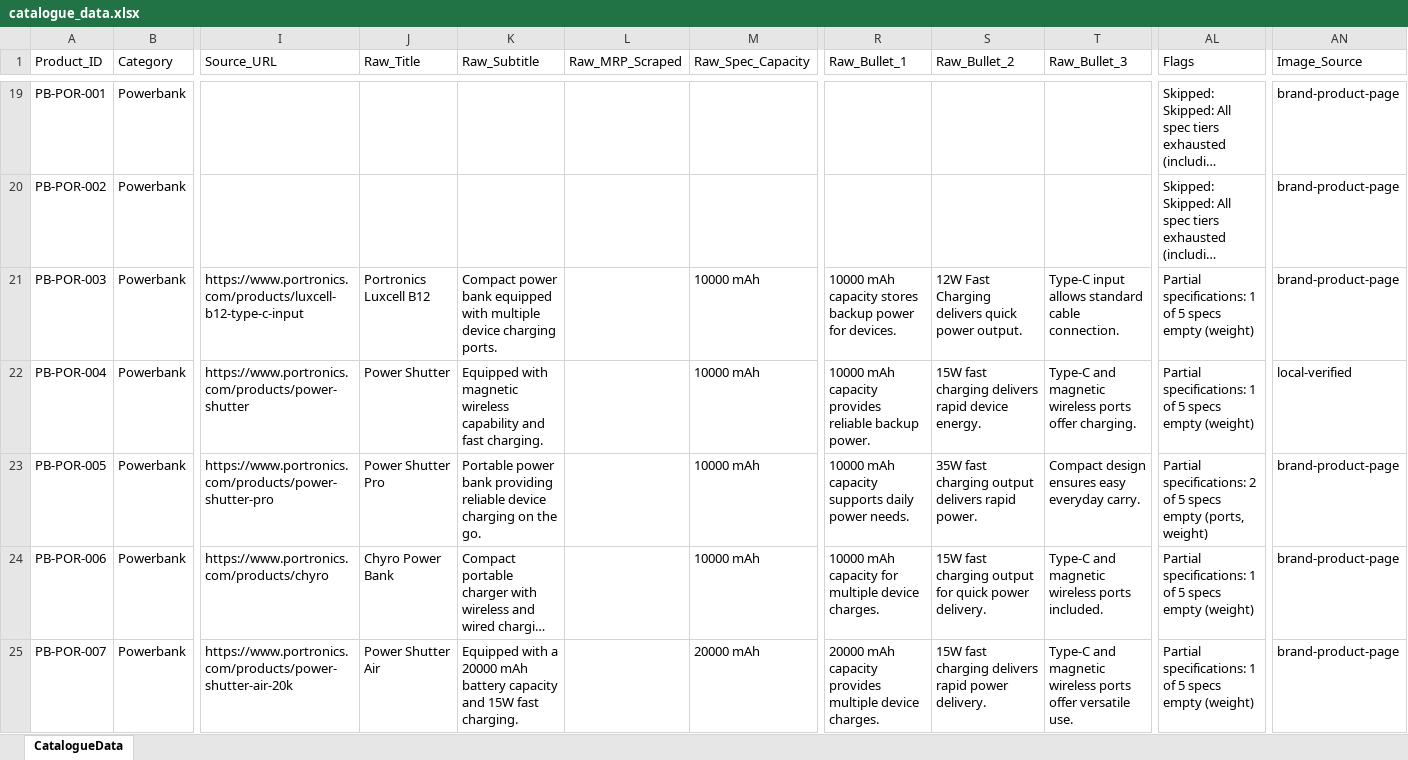
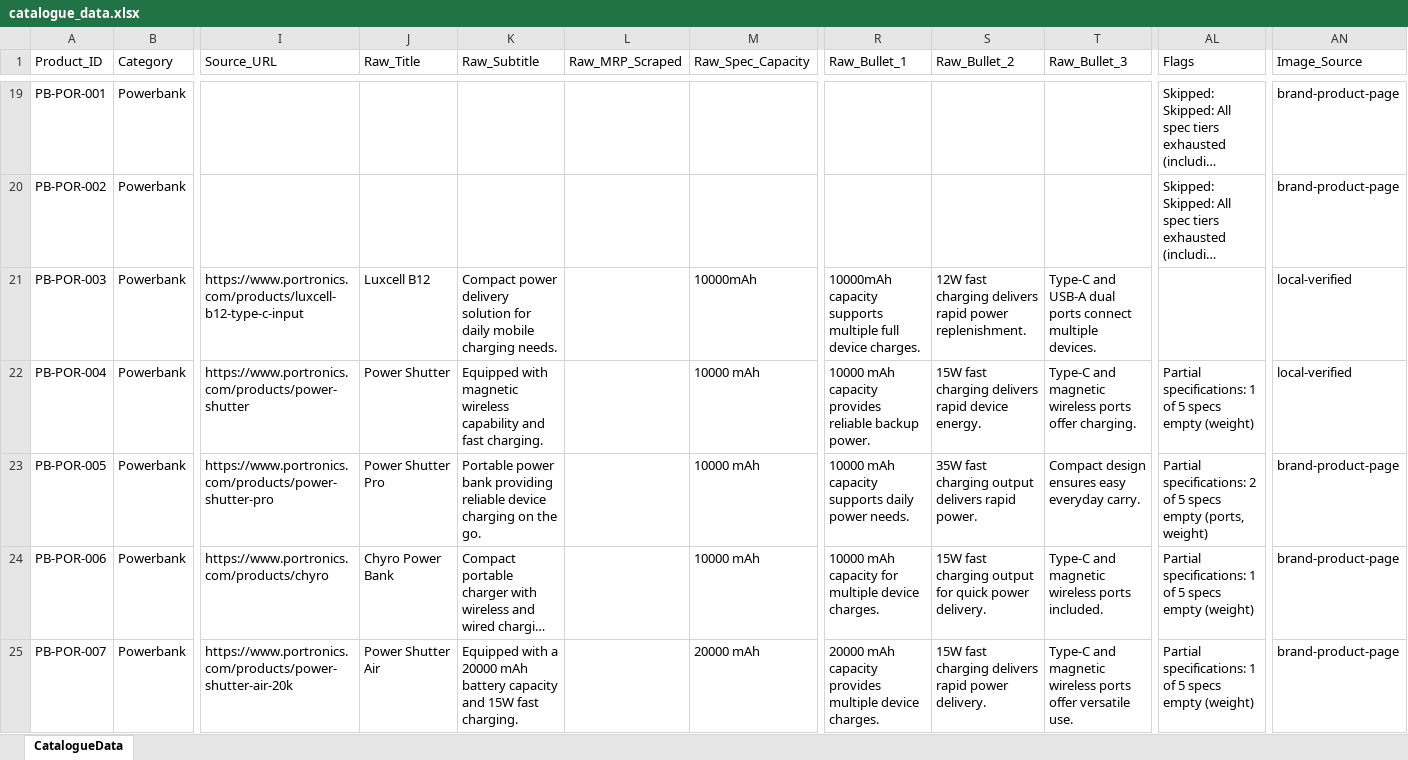
Before and after one commit to 14somesh/catalogue-building, an Excel workbook: data/catalogue_data.xlsx, sheet CatalogueData, drawn as a sheet; only a part is shown, gaps mark what is left out; long unchanged cells end in …; values as stored, in another font and other column widths than the file's, no borders; the diff covers the shown part only; the diff names each change by its address in the sheet, - before the commit and + after, or states it on an @@ line.

```diff
--- a/data/catalogue_data.xlsx (sheet CatalogueData)
+++ b/data/catalogue_data.xlsx (sheet CatalogueData)
-J21 (Raw_Title): Portronics Luxcell B12
+J21 (Raw_Title): Luxcell B12
-K21 (Raw_Subtitle): Compact power bank equipped with multiple device charging ports.
+K21 (Raw_Subtitle): Compact power delivery solution for daily mobile charging needs.
-M21 (Raw_Spec_Capacity): 10000 mAh
+M21 (Raw_Spec_Capacity): 10000mAh
-R21 (Raw_Bullet_1): 10000 mAh capacity stores backup power for devices.
+R21 (Raw_Bullet_1): 10000mAh capacity supports multiple full device charges.
-S21 (Raw_Bullet_2): 12W Fast Charging delivers quick power output.
+S21 (Raw_Bullet_2): 12W fast charging delivers rapid power replenishment.
-T21 (Raw_Bullet_3): Type-C input allows standard cable connection.
+T21 (Raw_Bullet_3): Type-C and USB-A dual ports connect multiple devices.
-AL21 (Flags): Partial specifications: 1 of 5 specs empty (weight)
+AL21 (Flags): (empty)
-AN21 (Image_Source): brand-product-page
+AN21 (Image_Source): local-verified
```
Also changed, not shown: 3 edited cells elsewhere in this sheet, 1 other file.
